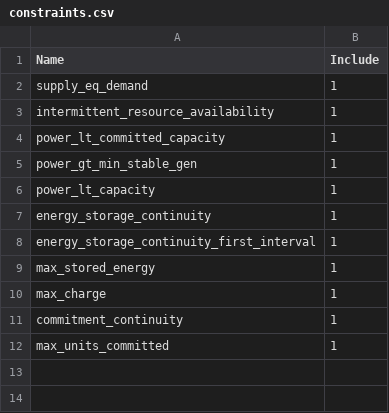
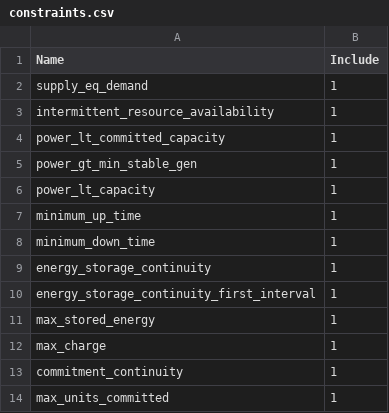
Before and after one commit to dan-marshman/denki-uc, a CSV file: examples/test1/constraints.csv, drawn as a sheet; the diff names each change by its address in the sheet, - before the commit and + after, or states it on an @@ line.

Commit message:
adds up and down time constraints

```diff
--- a/examples/test1/constraints.csv
+++ b/examples/test1/constraints.csv
+row 7: minimum_up_time | 1
+row 8: minimum_down_time | 1
```
Also changed, not shown: 4 other files.
